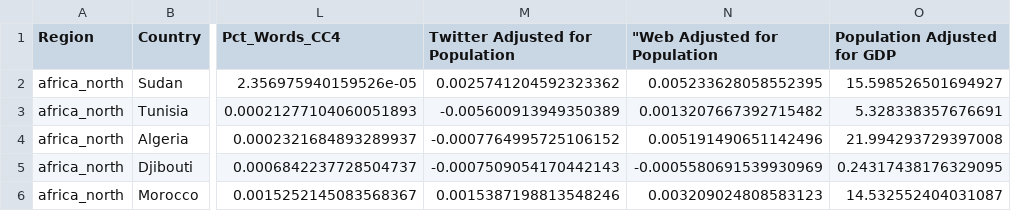
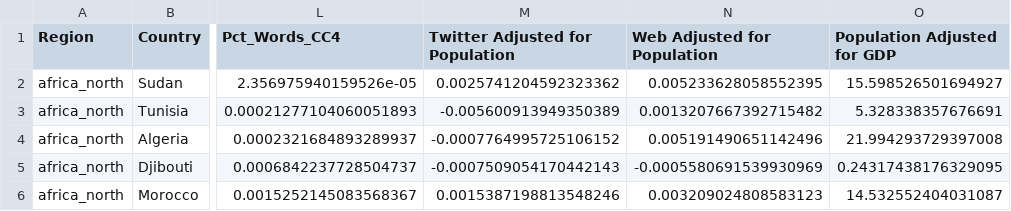
Before and after one commit to jonathandunn/earthLings, a CSV file: docs/data/map.countries.csv, drawn as a sheet; only a part is shown, gaps mark what is left out; the diff names each change by its address in the sheet, - before the commit and + after, or states it on an @@ line.

Commit message:
Add files via upload

```diff
--- a/docs/data/map.countries.csv
+++ b/docs/data/map.countries.csv
-N1: "Web Adjusted for Population
+N1: Web Adjusted for Population
```
